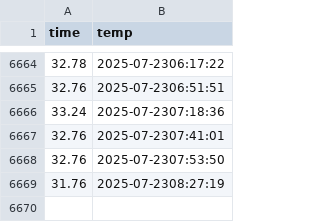
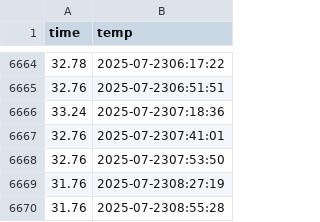
Before and after one commit to Sblim-sgh/seoul_weather_5m, a CSV file: seoul_weather.csv, drawn as a sheet; only a part is shown, gaps mark what is left out.

```diff
--- a/seoul_weather.csv
+++ b/seoul_weather.csv
@@ -6669 +6669,2 @@ time,temp
 31.76,2025-07-2308:27:19
+31.76,2025-07-2308:55:28
```
